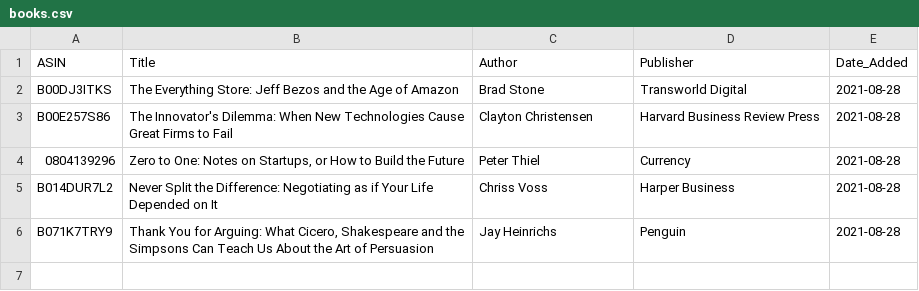
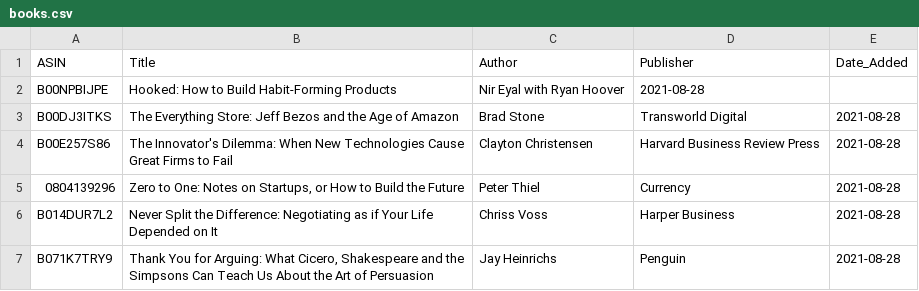
Before and after one commit to jacechua/infinite-library-babel, a CSV file: books.csv, drawn as a sheet; the diff names each change by its address in the sheet, - before the commit and + after, or states it on an @@ line.

Commit message:
Update books.csv

```diff
--- a/books.csv
+++ b/books.csv
+row 2: B00NPBIJPE | Hooked: How to Build Habit-Forming Products | Nir Eyal with Ryan Hoover | 2021-08-28
```
